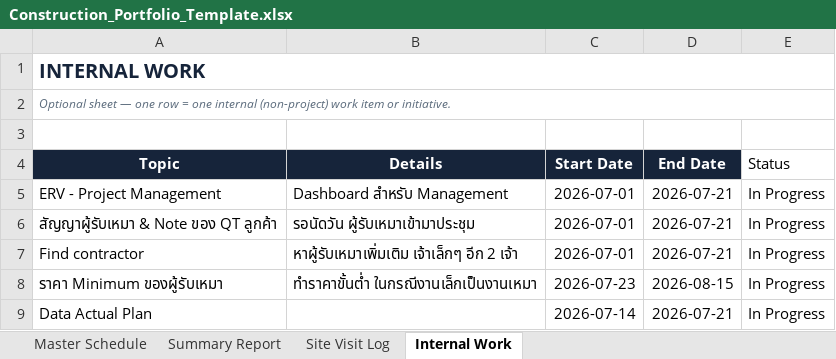
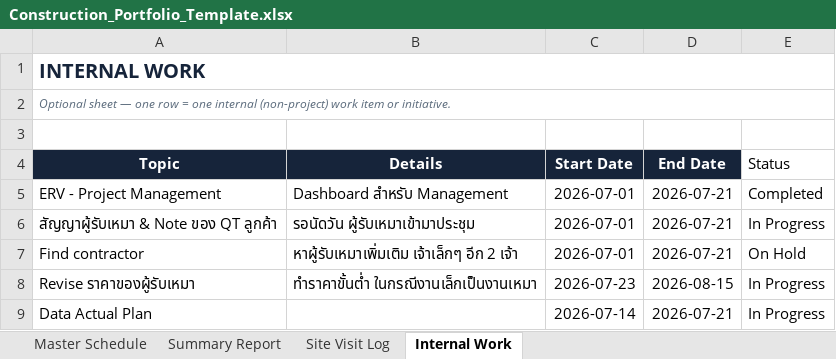
Before and after one commit to wyuwachotiphan-crypto/CM-Dashborad, an Excel workbook: Construction_Portfolio_Template.xlsx, sheet Internal Work, drawn as a sheet; values as stored, in another font and other column widths than the file's, no borders; the diff names each change by its address in the sheet, - before the commit and + after, or states it on an @@ line.

Commit message:
Update dashboard/data (2026-08-07 14:21)

```diff
--- a/Construction_Portfolio_Template.xlsx (sheet Internal Work)
+++ b/Construction_Portfolio_Template.xlsx (sheet Internal Work)
-E5 (Status): In Progress
+E5 (Status): Completed
-E7 (Status): In Progress
+E7 (Status): On Hold
-A8 (Topic): ราคา Minimum ของผู้รับเหมา
+A8 (Topic): Revise ราคาของผู้รับเหมา
```
